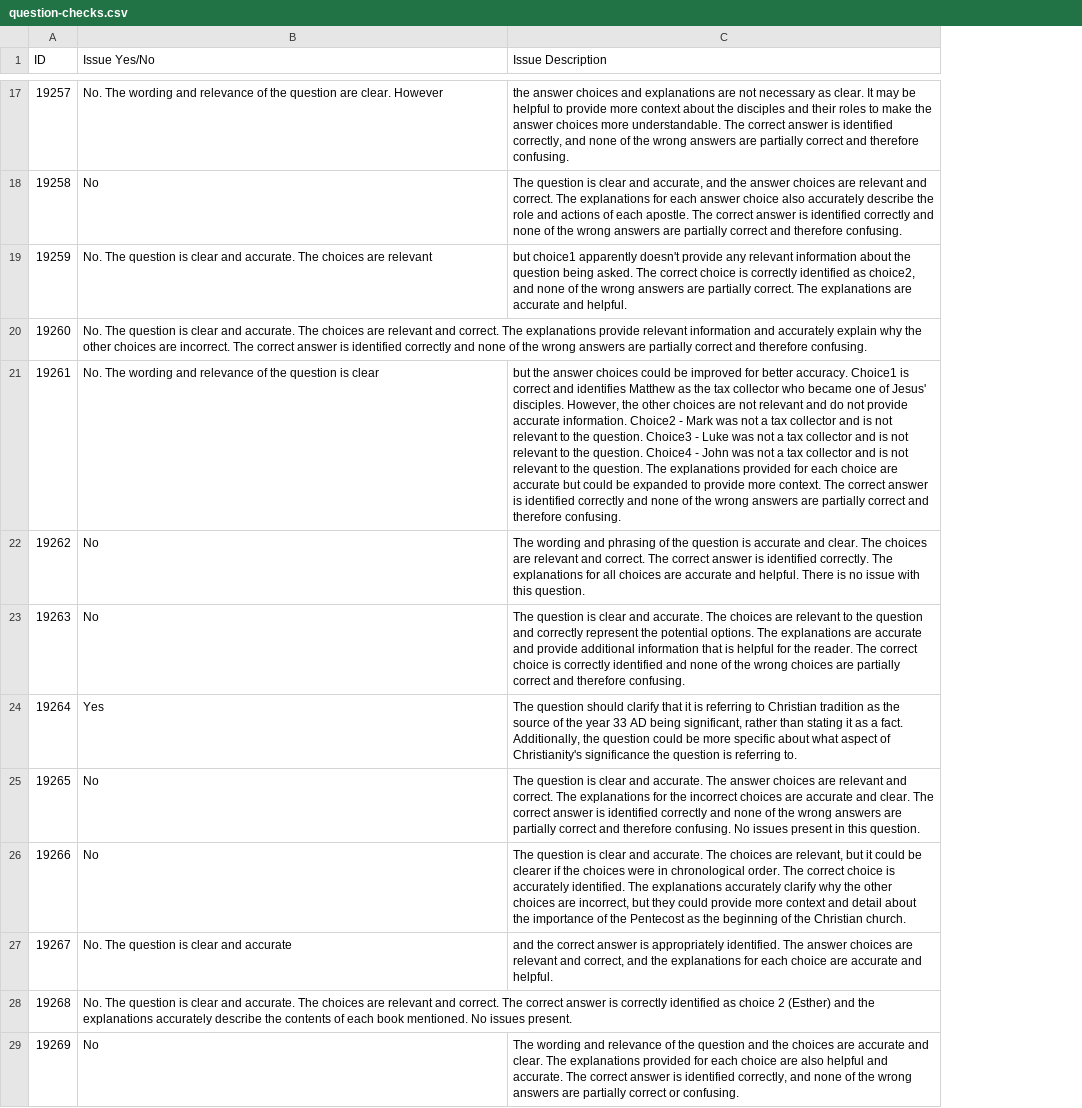
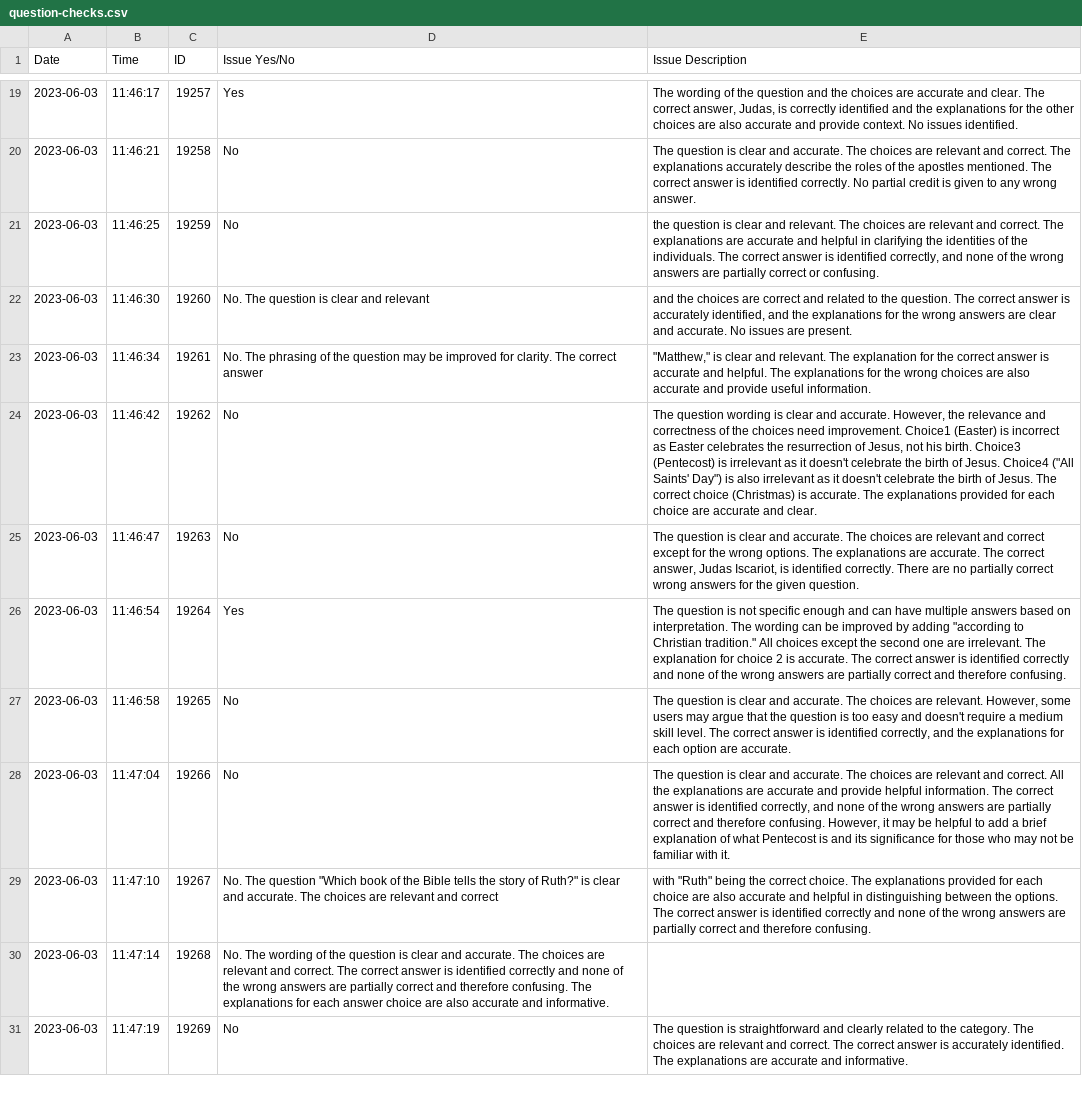
Before and after one commit to mountee32/explainit, a CSV file: python/question-checks.csv, drawn as a sheet; only a part is shown, gaps mark what is left out; addresses are those after the commit; the diff covers the shown part only; the diff names each change by its address in the sheet, - before the commit and + after, or states it on an @@ line.

```diff
--- a/python/question-checks.csv
+++ b/python/question-checks.csv
+column A (Date), rows 19-31: all 2023-06-03
+column B (Time), rows 19-31: 11:46:17 | 11:46:21 | 11:46:25 | 11:46:30 | 11:46:34 | 11:46:42 | 11:46:47 | 11:46:54 | 11:46:58 | 11:47:04 | 11:47:10 | 11:47:14 | 11:47:19
-D19 (Issue Yes/No): No. The wording and relevance of the question are clear. However
+D19 (Issue Yes/No): Yes
-E19 (Issue Description): the answer choices and explanations are not necessary as clear. It may be helpful to provide more context about the disciples and their roles to make the answer choices more understandable. The correct answer is identified correctly, and none of the wrong answers are partially correct and therefore confusing.
+E19 (Issue Description): The wording of the question and the choices are accurate and clear. The correct answer, Judas, is correctly identified and the explanations for the other choices are also accurate and provide context. No issues identified.
-E20 (Issue Description): …clear and accurate, and the answer choices are relevant and correct. The explanations for each answer choice also accurately describe the role and actions of each apostle. The correct answer is identified correctly and none of the wrong answers are partially correct and therefore confusing.
+E20 (Issue Description): …clear and accurate. The choices are relevant and correct. The explanations accurately describe the roles of the apostles mentioned. The correct answer is identified correctly. No partial credit is given to any wrong answer.
-D21 (Issue Yes/No): No. The question is clear and accurate. The choices are relevant
+D21 (Issue Yes/No): No
-E21 (Issue Description): but choice1 apparently doesn't provide any relevant information about the question being asked. The correct choice is correctly identified as choice2, and none of the wrong answers are partially correct. The explanations are accurate and helpful.
+E21 (Issue Description): the question is clear and relevant. The choices are relevant and correct. The explanations are accurate and helpful in clarifying the identities of the individuals. The correct answer is identified correctly, and none of the wrong answers are partially correct or confusing.
-D22 (Issue Yes/No): …clear and accurate. The choices are relevant and correct. The explanations provide relevant information and accurately explain why the other choices are incorrect. The correct answer is identified correctly and none of the wrong answers are partially correct and therefore confusing.
+D22 (Issue Yes/No): …clear and relevant
-E22 (Issue Description): (empty)
+E22 (Issue Description): and the choices are correct and related to the question. The correct answer is accurately identified, and the explanations for the wrong answers are clear and accurate. No issues are present.
-D23 (Issue Yes/No): No. The wording and relevance of the question is clear
+D23 (Issue Yes/No): No. The phrasing of the question may be improved for clarity. The correct answer
-E23 (Issue Description): but the answer choices could be improved for better accuracy. Choice1 is correct and identifies Matthew as the tax collector who became one of Jesus' disciples. However, the other choices are not relevant and do not provide accurate information. Choice2 - Mark was not a tax collector and is not relevant to the question. Choice3 - Luke was not a tax collector and is not relevant to the question. Choice4 - John was not a tax collector and is not relevant to the question. The explanations provided for each choice are accurate but could be expanded to provide more context. The correct answer is identified correctly and none of the wrong answers are partially correct and therefore confusing.
+E23 (Issue Description): "Matthew," is clear and relevant. The explanation for the correct answer is accurate and helpful. The explanations for the wrong choices are also accurate and provide useful information.
-E24 (Issue Description): The wording and phrasing of the question is accurate and clear. The choices are relevant and correct. The correct answer is identified correctly. The explanations for all choices are accurate and helpful. There is no issue with this question.
+E24 (Issue Description): The question wording is clear and accurate. However, the relevance and correctness of the choices need improvement. Choice1 (Easter) is incorrect as Easter celebrates the resurrection of Jesus, not his birth. Choice3 (Pentecost) is irrelevant as it doesn't celebrate the birth of Jesus. Choice4 ("All Saints' Day") is also irrelevant as it doesn't celebrate the birth of Jesus. The correct choice (Christmas) is accurate. The explanations provided for each choice are accurate and clear.
-E25 (Issue Description): …are relevant to the question and correctly represent the potential options. The explanations are accurate and provide additional information that is helpful for the reader. The correct choice is correctly identified and none of the wrong choices are partially correct and therefore confusing.
+E25 (Issue Description): …are relevant and correct except for the wrong options. The explanations are accurate. The correct answer, Judas Iscariot, is identified correctly. There are no partially correct wrong answers for the given question.
-E26 (Issue Description): The question should clarify that it is referring to Christian tradition as the source of the year 33 AD being significant, rather than stating it as a fact. Additionally, the question could be more specific about what aspect of Christianity's significance the question is referring to.
+E26 (Issue Description): The question is not specific enough and can have multiple answers based on interpretation. The wording can be improved by adding "according to Christian tradition." All choices except the second one are irrelevant. The explanation for choice 2 is accurate. The correct answer is identified correctly and none of the wrong answers are partially correct and therefore confusing.
-E27 (Issue Description): …accurate. The answer choices are relevant and correct. The explanations for the incorrect choices are accurate and clear. The correct answer is identified correctly and none of the wrong answers are partially correct and therefore confusing. No issues present in this question.
+E27 (Issue Description): …accurate. The choices are relevant. However, some users may argue that the question is too easy and doesn't require a medium skill level. The correct answer is identified correctly, and the explanations for each option are accurate.
-E28 (Issue Description): …choices are relevant, but it could be clearer if the choices were in chronological order. The correct choice is accurately identified. The explanations accurately clarify why the other choices are incorrect, but they could provide more context and detail about the importance of the Pentecost as the beginning of the Christian church.
+E28 (Issue Description): …choices are relevant and correct. All the explanations are accurate and provide helpful information. The correct answer is identified correctly, and none of the wrong answers are partially correct and therefore confusing. However, it may be helpful to add a brief explanation of what Pentecost is and its significance for those who may not be familiar with it.
-D29 (Issue Yes/No): …The question is clear and accurate
+D29 (Issue Yes/No): …The question "Which book of the Bible tells the story of Ruth?" is clear and accurate. The choices are relevant and correct
-E29 (Issue Description): and the correct answer is appropriately identified. The answer choices are relevant and correct, and the explanations for each choice are accurate and helpful.
+E29 (Issue Description): with "Ruth" being the correct choice. The explanations provided for each choice are also accurate and helpful in distinguishing between the options. The correct answer is identified correctly and none of the wrong answers are partially correct and therefore confusing.
-D30 (Issue Yes/No): No. The question is clear and accurate. The choices are relevant and correct. The correct answer is correctly identified as choice 2 (Esther) and the explanations accurately describe the contents of each book mentioned. No issues present.
+D30 (Issue Yes/No): No. The wording of the question is clear and accurate. The choices are relevant and correct. The correct answer is identified correctly and none of the wrong answers are partially correct and therefore confusing. The explanations for each answer choice are also accurate and informative.
-E31 (Issue Description): The wording and relevance of the question and the choices are accurate and clear. The explanations provided for each choice are also helpful and accurate. The correct answer is identified correctly, and none of the wrong answers are partially correct or confusing.
+E31 (Issue Description): The question is straightforward and clearly related to the category. The choices are relevant and correct. The correct answer is accurately identified. The explanations are accurate and informative.
```
Also changed, not shown: 2 added rows, 20 removed rows and 29 edited cells elsewhere in this file, 1 other file.
